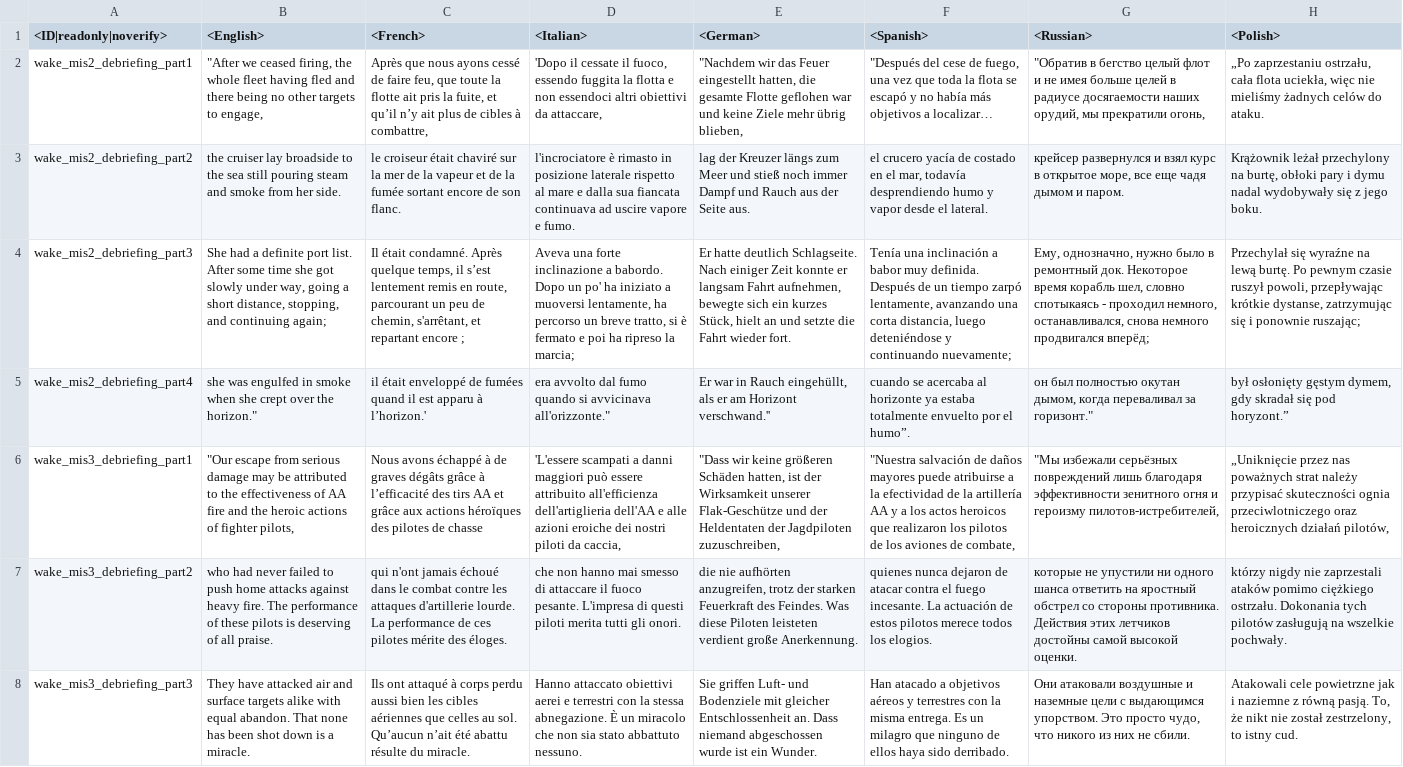
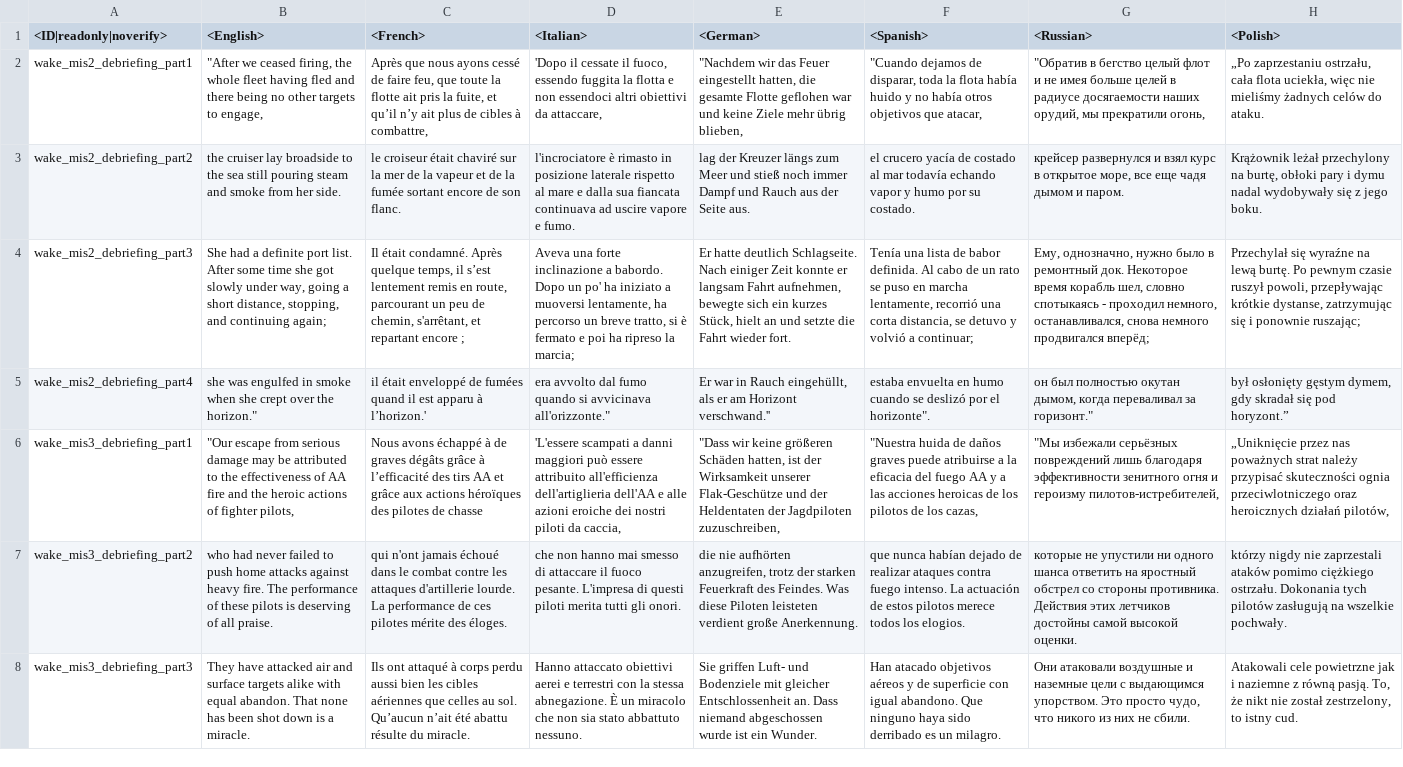
Before and after one commit to piksel-man231/lang, a CSV file: missions_debriefings.csv, drawn as a sheet; only a part is shown; the diff covers the shown part only; the diff names each change by its address in the sheet, - before the commit and + after, or states it on an @@ line.

```diff
--- a/missions_debriefings.csv
+++ b/missions_debriefings.csv
-F2 (<Spanish>): "Después del cese de fuego, una vez que toda la flota se escapó y no había más objetivos a localizar…
+F2 (<Spanish>): "Cuando dejamos de disparar, toda la flota había huido y no había otros objetivos que atacar,
-F3 (<Spanish>): …de costado en el mar, todavía desprendiendo humo y vapor desde el lateral.
+F3 (<Spanish>): …de costado al mar todavía echando vapor y humo por su costado.
-F4 (<Spanish>): Tenía una inclinación a babor muy definida. Después de un tiempo zarpó lentamente, avanzando una corta distancia, luego deteniéndose y continuando nuevamente;
+F4 (<Spanish>): Tenía una lista de babor definida. Al cabo de un rato se puso en marcha lentamente, recorrió una corta distancia, se detuvo y volvió a continuar;
-F5 (<Spanish>): cuando se acercaba al horizonte ya estaba totalmente envuelto por el humo”.
+F5 (<Spanish>): estaba envuelta en humo cuando se deslizó por el horizonte".
-F6 (<Spanish>): "Nuestra salvación de daños mayores puede atribuirse a la efectividad de la artillería AA y a los actos heroicos que realizaron los pilotos de los aviones de combate,
+F6 (<Spanish>): "Nuestra huida de daños graves puede atribuirse a la eficacia del fuego AA y a las acciones heroicas de los pilotos de los cazas,
-F7 (<Spanish>): quienes nunca dejaron de atacar contra el fuego incesante. La actuación…
+F7 (<Spanish>): que nunca habían dejado de realizar ataques contra fuego intenso. La actuación…
-F8 (<Spanish>): Han atacado a objetivos aéreos y terrestres con la misma entrega. Es un milagro que ninguno de ellos haya sido derribado.
+F8 (<Spanish>): Han atacado objetivos aéreos y de superficie con igual abandono. Que ninguno haya sido derribado es un milagro.
```
Also changed, not shown: 92 edited cells elsewhere in this file, _keyboard.csv, _missing.csv, 47 other files.
